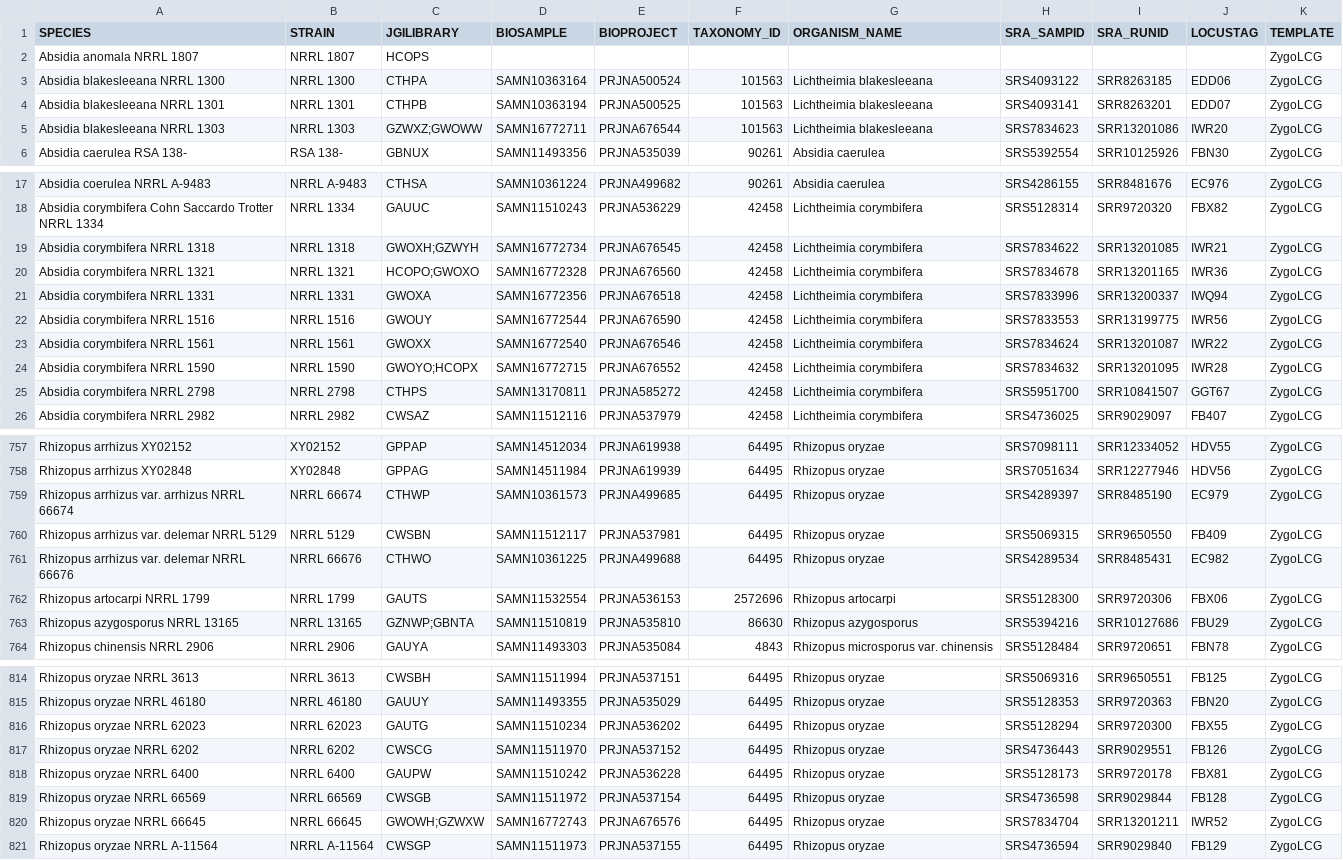
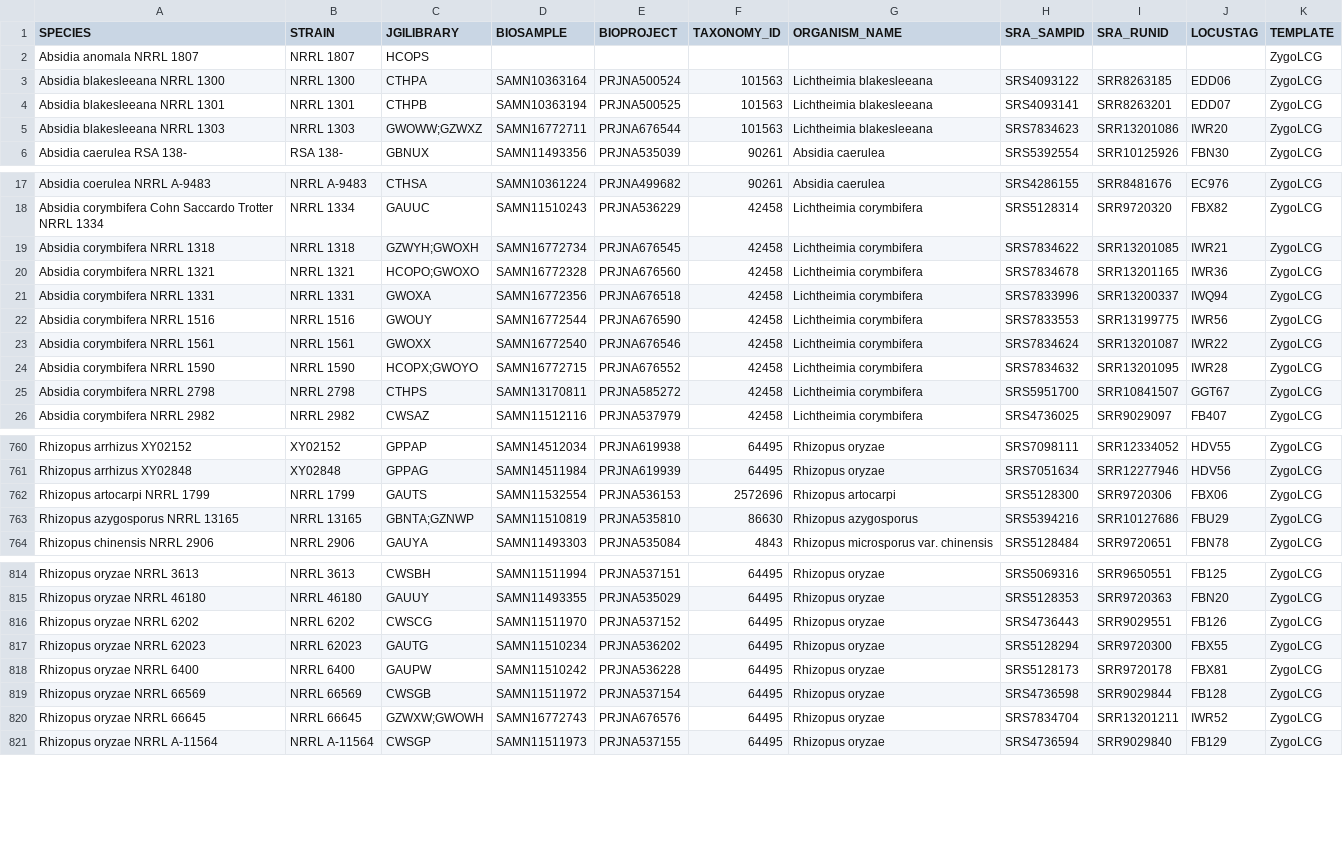
Before and after one commit to zygolife/LCG_Assembly, a CSV file: Annotation/samples_prefix.csv, drawn as a sheet; only a part is shown, gaps mark what is left out; the diff covers the shown part only.

```diff
--- a/Annotation/samples_prefix.csv
+++ b/Annotation/samples_prefix.csv
@@ -4,3 +4,3 @@ Absidia blakesleeana NRRL 1300,NRRL 1300,CTHPA,SAMN10363164,PRJNA500524,101563,L
 Absidia blakesleeana NRRL 1301,NRRL 1301,CTHPB,SAMN10363194,PRJNA500525,101563,Lichtheimia blakesleeana,SRS4093141,SRR8263201,EDD07,ZygoLCG
-Absidia blakesleeana NRRL 1303,NRRL 1303,GZWXZ;GWOWW,SAMN16772711,PRJNA676544,101563,Lichtheimia blakesleeana,SRS7834623,SRR13201086,IWR20,ZygoLCG
+Absidia blakesleeana NRRL 1303,NRRL 1303,GWOWW;GZWXZ,SAMN16772711,PRJNA676544,101563,Lichtheimia blakesleeana,SRS7834623,SRR13201086,IWR20,ZygoLCG
 Absidia caerulea RSA 138-,RSA 138-,GBNUX,SAMN11493356,PRJNA535039,90261,Absidia caerulea,SRS5392554,SRR10125926,FBN30,ZygoLCG
@@ -18,3 +18,3 @@ Absidia coerulea NRRL A-9483,NRRL A-9483,CTHSA,SAMN10361224,PRJNA499682,90261,Ab
 Absidia corymbifera Cohn Saccardo Trotter NRRL 1334,NRRL 1334,GAUUC,SAMN11510243,PRJNA536229,42458,Lichtheimia corymbifera,SRS5128314,SRR9720320,FBX82,ZygoLCG
-Absidia corymbifera NRRL 1318,NRRL 1318,GWOXH;GZWYH,SAMN16772734,PRJNA676545,42458,Lichtheimia corymbifera,SRS7834622,SRR13201085,IWR21,ZygoLCG
+Absidia corymbifera NRRL 1318,NRRL 1318,GZWYH;GWOXH,SAMN16772734,PRJNA676545,42458,Lichtheimia corymbifera,SRS7834622,SRR13201085,IWR21,ZygoLCG
 Absidia corymbifera NRRL 1321,NRRL 1321,HCOPO;GWOXO,SAMN16772328,PRJNA676560,42458,Lichtheimia corymbifera,SRS7834678,SRR13201165,IWR36,ZygoLCG
@@ -23,3 +23,3 @@ Absidia corymbifera NRRL 1516,NRRL 1516,GWOUY,SAMN16772544,PRJNA676590,42458,Lic
 Absidia corymbifera NRRL 1561,NRRL 1561,GWOXX,SAMN16772540,PRJNA676546,42458,Lichtheimia corymbifera,SRS7834624,SRR13201087,IWR22,ZygoLCG
-Absidia corymbifera NRRL 1590,NRRL 1590,GWOYO;HCOPX,SAMN16772715,PRJNA676552,42458,Lichtheimia corymbifera,SRS7834632,SRR13201095,IWR28,ZygoLCG
+Absidia corymbifera NRRL 1590,NRRL 1590,HCOPX;GWOYO,SAMN16772715,PRJNA676552,42458,Lichtheimia corymbifera,SRS7834632,SRR13201095,IWR28,ZygoLCG
 Absidia corymbifera NRRL 2798,NRRL 2798,CTHPS,SAMN13170811,PRJNA585272,42458,Lichtheimia corymbifera,SRS5951700,SRR10841507,GGT67,ZygoLCG
@@ -758,7 +761,4 @@ Rhizopus arrhizus XY02152,XY02152,GPPAP,SAMN14512034,PRJNA619938,64495,Rhizopus
 Rhizopus arrhizus XY02848,XY02848,GPPAG,SAMN14511984,PRJNA619939,64495,Rhizopus oryzae,SRS7051634,SRR12277946,HDV56,ZygoLCG
-Rhizopus arrhizus var. arrhizus NRRL 66674,NRRL 66674,CTHWP,SAMN10361573,PRJNA499685,64495,Rhizopus oryzae,SRS4289397,SRR8485190,EC979,ZygoLCG
-Rhizopus arrhizus var. delemar NRRL 5129,NRRL 5129,CWSBN,SAMN11512117,PRJNA537981,64495,Rhizopus oryzae,SRS5069315,SRR9650550,FB409,ZygoLCG
-Rhizopus arrhizus var. delemar NRRL 66676,NRRL 66676,CTHWO,SAMN10361225,PRJNA499688,64495,Rhizopus oryzae,SRS4289534,SRR8485431,EC982,ZygoLCG
 Rhizopus artocarpi NRRL 1799,NRRL 1799,GAUTS,SAMN11532554,PRJNA536153,2572696,Rhizopus artocarpi,SRS5128300,SRR9720306,FBX06,ZygoLCG
-Rhizopus azygosporus NRRL 13165,NRRL 13165,GZNWP;GBNTA,SAMN11510819,PRJNA535810,86630,Rhizopus azygosporus,SRS5394216,SRR10127686,FBU29,ZygoLCG
+Rhizopus azygosporus NRRL 13165,NRRL 13165,GBNTA;GZNWP,SAMN11510819,PRJNA535810,86630,Rhizopus azygosporus,SRS5394216,SRR10127686,FBU29,ZygoLCG
 Rhizopus chinensis NRRL 2906,NRRL 2906,GAUYA,SAMN11493303,PRJNA535084,4843,Rhizopus microsporus var. chinensis,SRS5128484,SRR9720651,FBN78,ZygoLCG
@@ -815,7 +815,7 @@ Rhizopus oryzae NRRL 3613,NRRL 3613,CWSBH,SAMN11511994,PRJNA537151,64495,Rhizopu
 Rhizopus oryzae NRRL 46180,NRRL 46180,GAUUY,SAMN11493355,PRJNA535029,64495,Rhizopus oryzae,SRS5128353,SRR9720363,FBN20,ZygoLCG
+Rhizopus oryzae NRRL 6202,NRRL 6202,CWSCG,SAMN11511970,PRJNA537152,64495,Rhizopus oryzae,SRS4736443,SRR9029551,FB126,ZygoLCG
 Rhizopus oryzae NRRL 62023,NRRL 62023,GAUTG,SAMN11510234,PRJNA536202,64495,Rhizopus oryzae,SRS5128294,SRR9720300,FBX55,ZygoLCG
-Rhizopus oryzae NRRL 6202,NRRL 6202,CWSCG,SAMN11511970,PRJNA537152,64495,Rhizopus oryzae,SRS4736443,SRR9029551,FB126,ZygoLCG
 Rhizopus oryzae NRRL 6400,NRRL 6400,GAUPW,SAMN11510242,PRJNA536228,64495,Rhizopus oryzae,SRS5128173,SRR9720178,FBX81,ZygoLCG
 Rhizopus oryzae NRRL 66569,NRRL 66569,CWSGB,SAMN11511972,PRJNA537154,64495,Rhizopus oryzae,SRS4736598,SRR9029844,FB128,ZygoLCG
-Rhizopus oryzae NRRL 66645,NRRL 66645,GWOWH;GZWXW,SAMN16772743,PRJNA676576,64495,Rhizopus oryzae,SRS7834704,SRR13201211,IWR52,ZygoLCG
+Rhizopus oryzae NRRL 66645,NRRL 66645,GZWXW;GWOWH,SAMN16772743,PRJNA676576,64495,Rhizopus oryzae,SRS7834704,SRR13201211,IWR52,ZygoLCG
 Rhizopus oryzae NRRL A-11564,NRRL A-11564,CWSGP,SAMN11511973,PRJNA537155,64495,Rhizopus oryzae,SRS4736594,SRR9029840,FB129,ZygoLCG
```
Also changed, not shown: 3 added rows, 3 removed rows, 41 moved rows and 13 edited cells elsewhere in this file.
